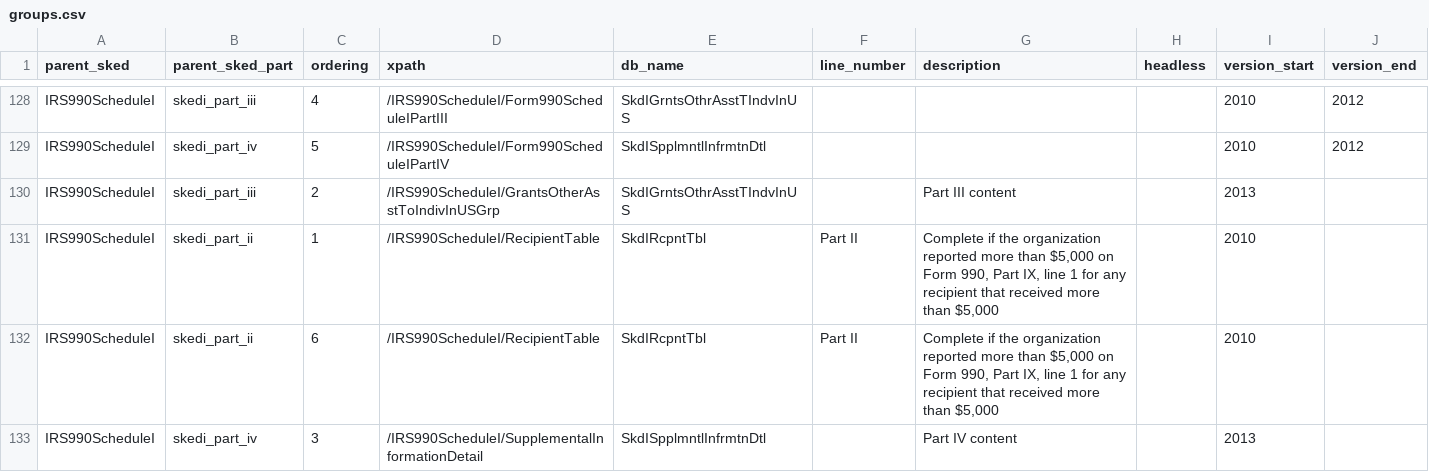
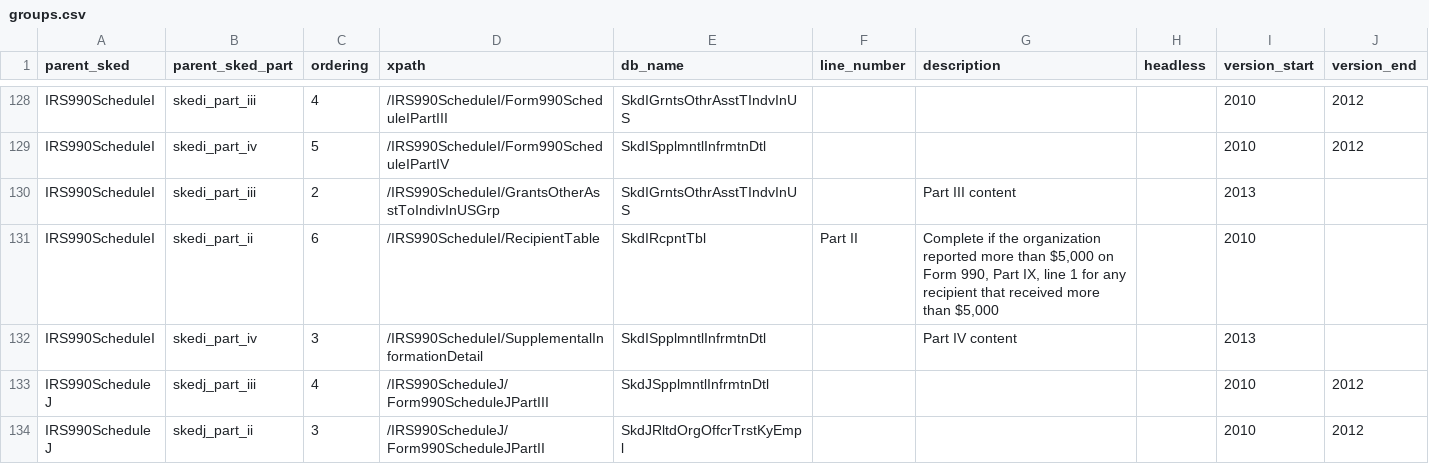
Before and after one commit to jsfenfen/990-xml-metadata, a CSV file: groups.csv, drawn as a sheet; only a part is shown, gaps mark what is left out; the shorter side is filled out with more unchanged rows; the diff names each change by its address in the sheet, - before the commit and + after, or states it on an @@ line.

Commit message:
remove duplicate line

```diff
--- a/groups.csv
+++ b/groups.csv
-row 131: IRS990ScheduleI | skedi_part_ii | 1 | /IRS990ScheduleI/RecipientTable | SkdIRcpntTbl | Part II | Complete if the organization reported more than $5,000 on Form 990, Part IX, line 1 for any recipient that received more than $5,000 |  | 2010
```
